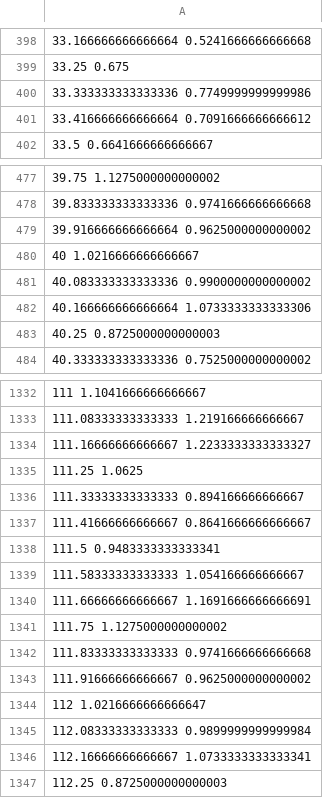
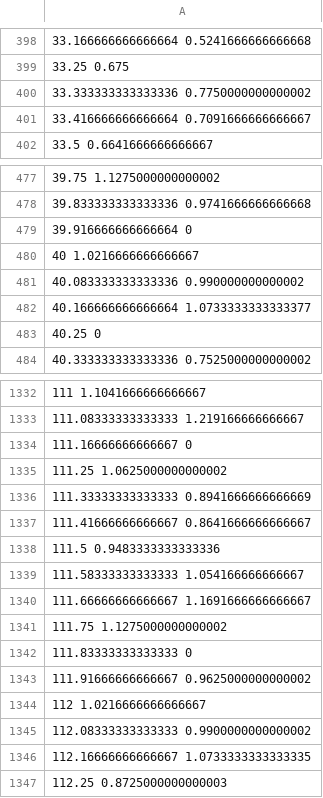
Before and after one commit to jonduan/energy-optimization, a CSV file: output/y.csv, drawn as a sheet; only a part is shown, gaps mark what is left out; the diff covers the shown part only.

```diff
--- a/output/y.csv
+++ b/output/y.csv
@@ -399,4 +399,4 @@
 33.25 0.675
-33.333333333333336 0.7749999999999986
-33.416666666666664 0.7091666666666612
+33.333333333333336 0.7750000000000002
+33.416666666666664 0.7091666666666667
 33.5 0.6641666666666667
@@ -478,7 +478,7 @@
 39.833333333333336 0.9741666666666668
-39.916666666666664 0.9625000000000002
+39.916666666666664 0
 40 1.0216666666666667
-40.083333333333336 0.9900000000000002
-40.166666666666664 1.0733333333333306
-40.25 0.8725000000000003
+40.083333333333336 0.990000000000002
+40.166666666666664 1.0733333333333377
+40.25 0
 40.333333333333336 0.7525000000000002
@@ -1333,15 +1333,15 @@
 111.08333333333333 1.219166666666667
-111.16666666666667 1.2233333333333327
-111.25 1.0625
-111.33333333333333 0.894166666666667
+111.16666666666667 0
+111.25 1.0625000000000002
+111.33333333333333 0.8941666666666669
 111.41666666666667 0.8641666666666667
-111.5 0.9483333333333341
+111.5 0.9483333333333336
 111.58333333333333 1.054166666666667
-111.66666666666667 1.1691666666666691
+111.66666666666667 1.1691666666666667
 111.75 1.1275000000000002
-111.83333333333333 0.9741666666666668
+111.83333333333333 0
 111.91666666666667 0.9625000000000002
-112 1.0216666666666647
-112.08333333333333 0.9899999999999984
-112.16666666666667 1.0733333333333341
+112 1.0216666666666667
+112.08333333333333 0.9900000000000002
+112.16666666666667 1.0733333333333335
 112.25 0.8725000000000003
```
Also changed, not shown: 36 edited cells elsewhere in this file, output/u.csv, output/x.csv, 1 other file.
